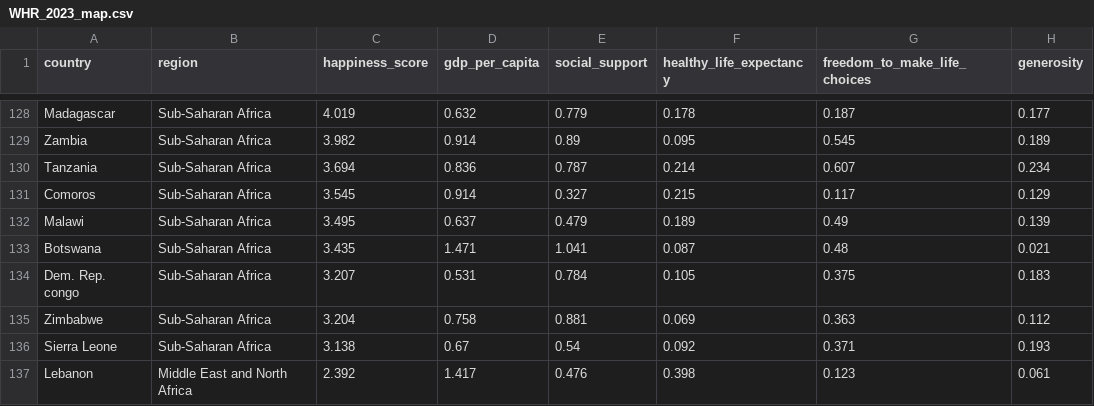
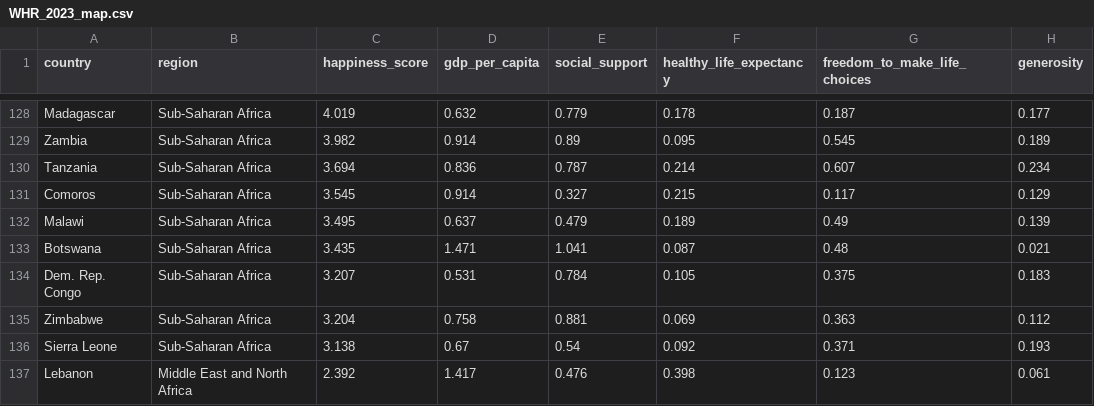
Before and after one commit to TaoAstral/FIT3179, a CSV file: Project2/data/WHR_2023_map.csv, drawn as a sheet; only a part is shown, gaps mark what is left out; the diff names each change by its address in the sheet, - before the commit and + after, or states it on an @@ line.

Commit message:
update Congo

```diff
--- a/Project2/data/WHR_2023_map.csv
+++ b/Project2/data/WHR_2023_map.csv
-A134 (country): Dem. Rep. congo
+A134 (country): Dem. Rep. Congo
```
